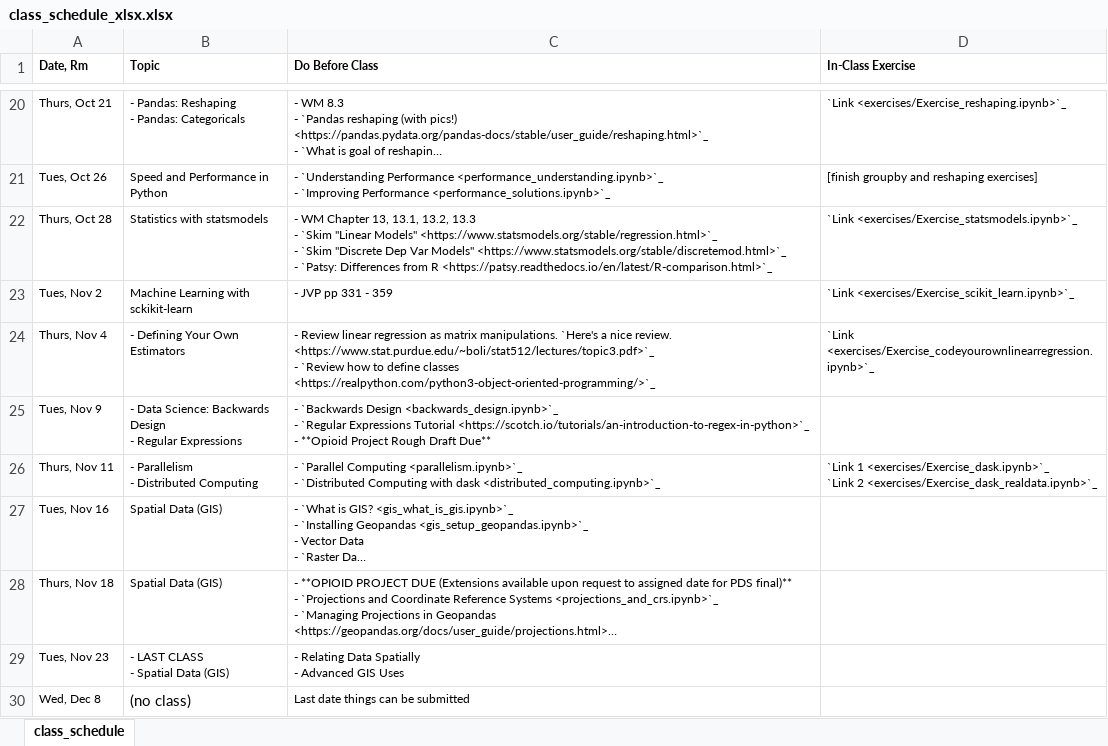
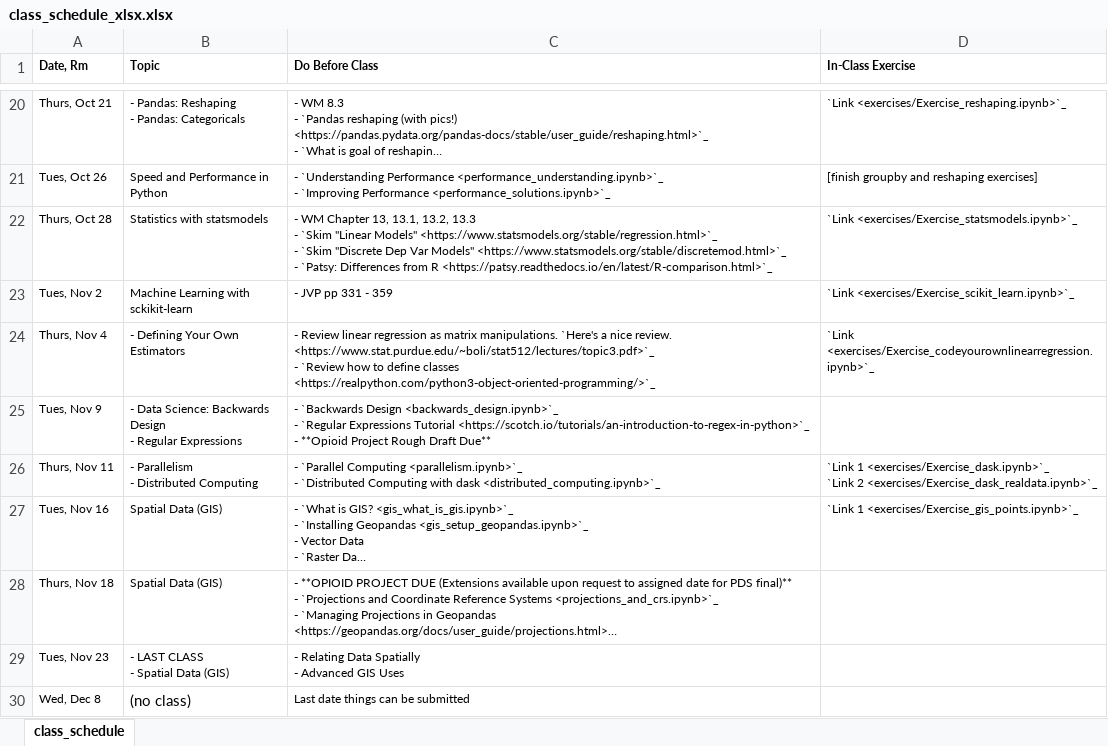
Before and after one commit to nickeubank/practicaldatascience_class, an Excel workbook: source/class_schedule_xlsx.xlsx, sheet class_schedule, drawn as a sheet; only a part is shown, gaps mark what is left out; long unchanged cells end in …; values as stored, in another font and other column widths than the file's, no borders; the diff names each change by its address in the sheet, - before the commit and + after, or states it on an @@ line.

Commit message:
add exercises

```diff
--- a/source/class_schedule_xlsx.xlsx (sheet class_schedule)
+++ b/source/class_schedule_xlsx.xlsx (sheet class_schedule)
-D27 (In-Class Exercise): (empty)
+D27 (In-Class Exercise): `Link 1 <exercises/Exercise_gis_points.ipynb>`_
```
Also changed, not shown: 51 other files.
